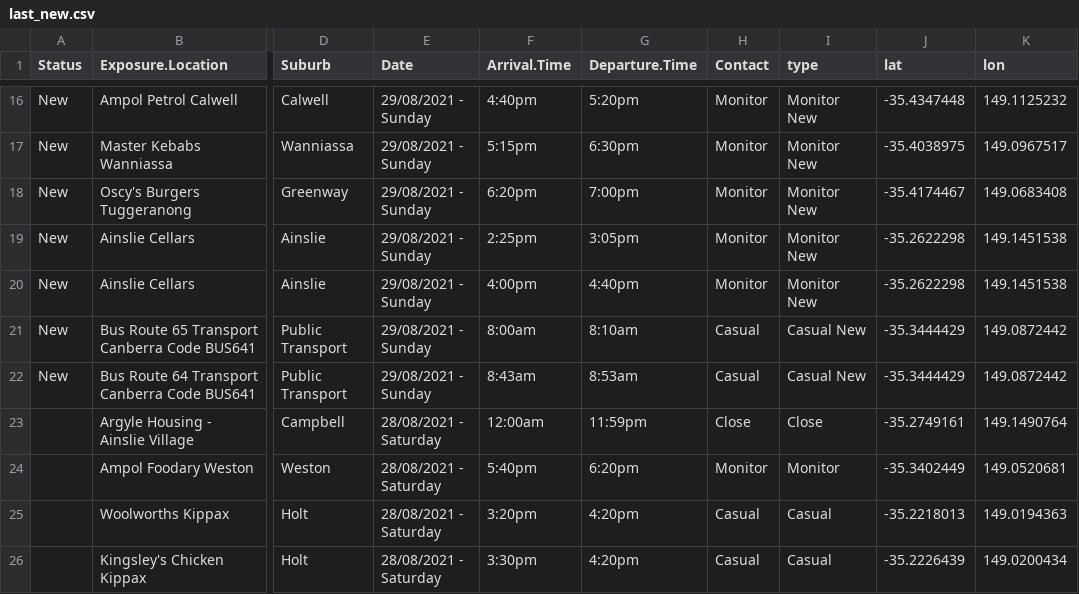
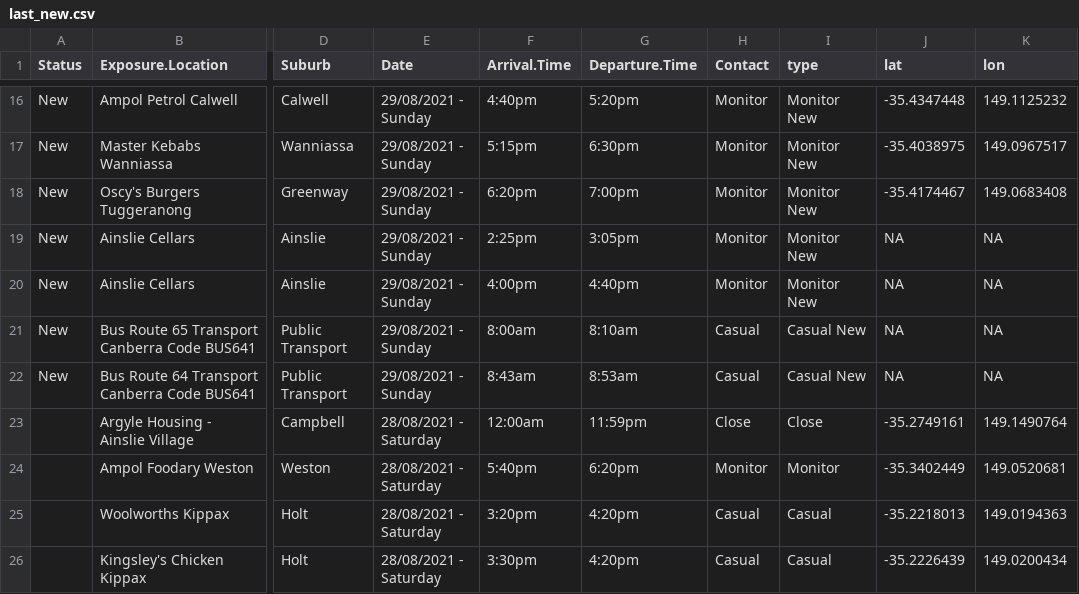
Before and after one commit to davan690/github-actions-temp, a CSV file: data/last_new.csv, drawn as a sheet; only a part is shown, gaps mark what is left out; the diff covers the shown part only; the diff names each change by its address in the sheet, - before the commit and + after, or states it on an @@ line.

```diff
--- a/data/last_new.csv
+++ b/data/last_new.csv
-J19:J20 (lat): -35.2622298
+J19:J20 (lat): NA
-K19:K20 (lon): 149.1451538
+K19:K20 (lon): NA
-J21:J22 (lat): -35.3444429
+J21:J22 (lat): NA
-K21:K22 (lon): 149.0872442
+K21:K22 (lon): NA
```
Also changed, not shown: 40 edited cells elsewhere in this file, 5 other files.
